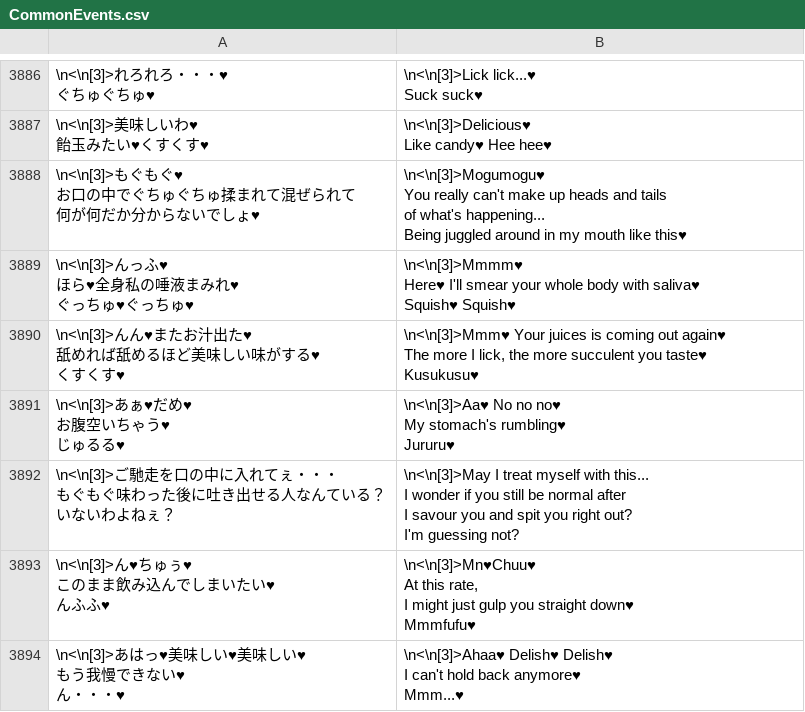
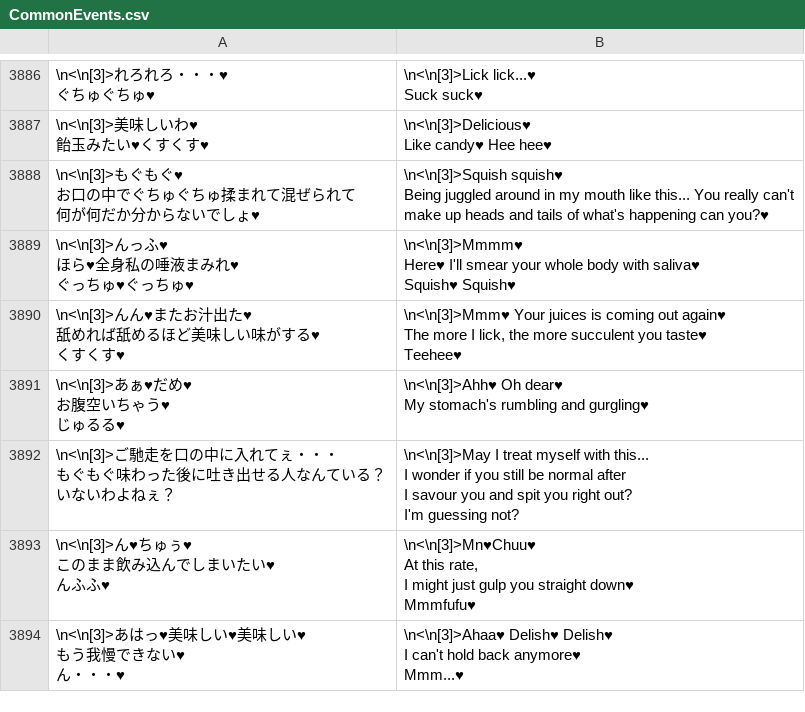
Before and after one commit to Giratena/Captured-Als-To-Romeria-Translation, a CSV file: Translation Script/CommonEvents.csv, drawn as a sheet; only a part is shown, gaps mark what is left out; the diff covers the shown part only.

Commit message:
Gira - translation and proofreading fixes

```diff
--- a/Translation Script/CommonEvents.csv
+++ b/Translation Script/CommonEvents.csv
@@ -9001,8 +9001,8 @@ Suck suck♥"
 Like candy♥ Hee hee♥"
-"\n<\n[3]>もぐもぐ♥
-お口の中でぐちゅぐちゅ揉まれて混ぜられて
-何が何だか分からないでしょ♥","\n<\n[3]>Mogumogu♥
-You really can't make up heads and tails
-of what's happening...
-Being juggled around in my mouth like this♥"
+"\n<\n[3]>もぐもぐ♥
+お口の中でぐちゅぐちゅ揉まれて混ぜられて
+何が何だか分からないでしょ♥","\n<\n[3]>Squish squish♥
+Being juggled around in my mouth like this... You really can't
+make up heads and tails of what's happening can you?♥
+"
 "\n<\n[3]>んっふ♥
@@ -9012,12 +9012,11 @@ Here♥ I'll smear your whole body with saliva♥
 Squish♥ Squish♥"
-"\n<\n[3]>んん♥またお汁出た♥
-舐めれば舐めるほど美味しい味がする♥
-くすくす♥","\n<\n[3]>Mmm♥ Your juices is coming out again♥
-The more I lick, the more succulent you taste♥
-Kusukusu♥"
-"\n<\n[3]>あぁ♥だめ♥
-お腹空いちゃう♥
-じゅるる♥","\n<\n[3]>Aa♥ No no no♥
-My stomach's rumbling♥
-Jururu♥"
+"\n<\n[3]>んん♥またお汁出た♥
+舐めれば舐めるほど美味しい味がする♥
+くすくす♥","\n<\n[3]>Mmm♥ Your juices is coming out again♥
+The more I lick, the more succulent you taste♥
+Teehee♥"
+"\n<\n[3]>あぁ♥だめ♥
+お腹空いちゃう♥
+じゅるる♥","\n<\n[3]>Ahh♥ Oh dear♥
+My stomach's rumbling and gurgling♥"
 "\n<\n[3]>ご馳走を口の中に入れてぇ・・・
```
Also changed, not shown: 7 edited cells elsewhere in this file.
